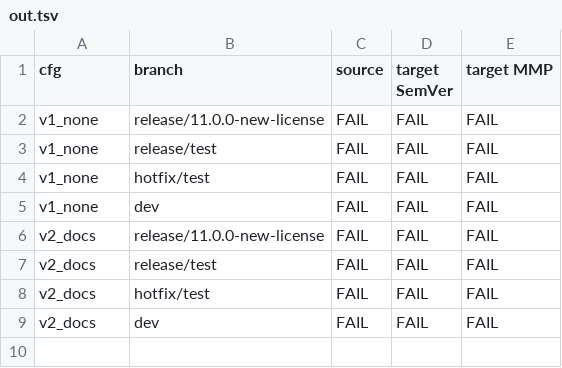
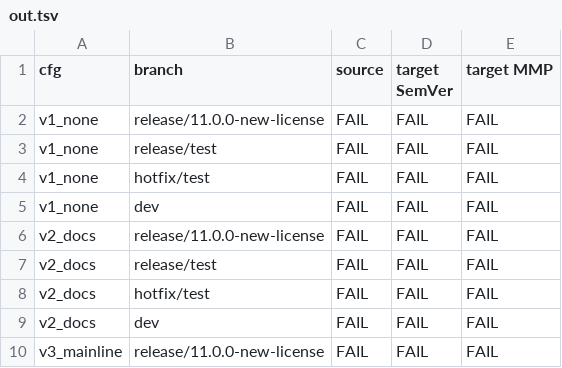
Before and after one commit to denis-peshkov/Cross.CQRS, a TSV file: .tmp-gvfind/out.tsv, drawn as a sheet.

```diff
--- a/.tmp-gvfind/out.tsv
+++ b/.tmp-gvfind/out.tsv
@@ -9 +9,2 @@ v2_docs	hotfix/test	FAIL	FAIL	FAIL
 v2_docs	dev	FAIL	FAIL	FAIL
+v3_mainline	release/11.0.0-new-license	FAIL	FAIL	FAIL
```
Also changed, not shown: 2 other files.
